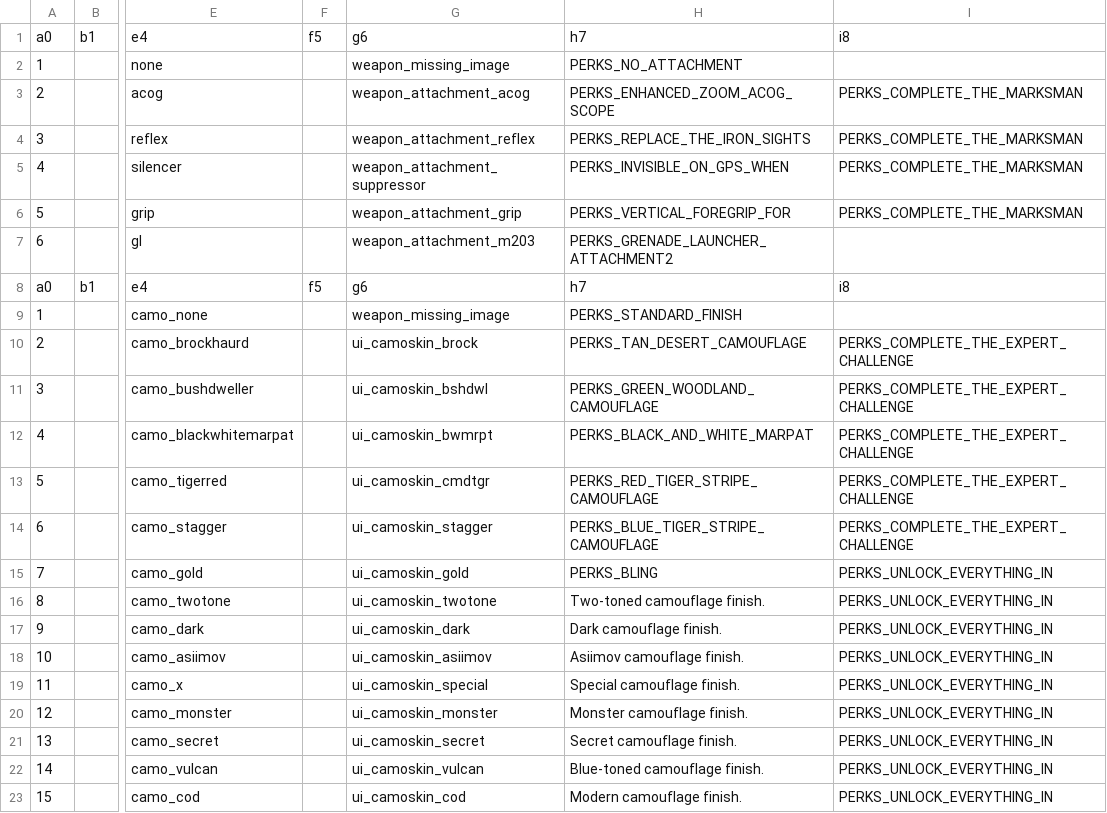
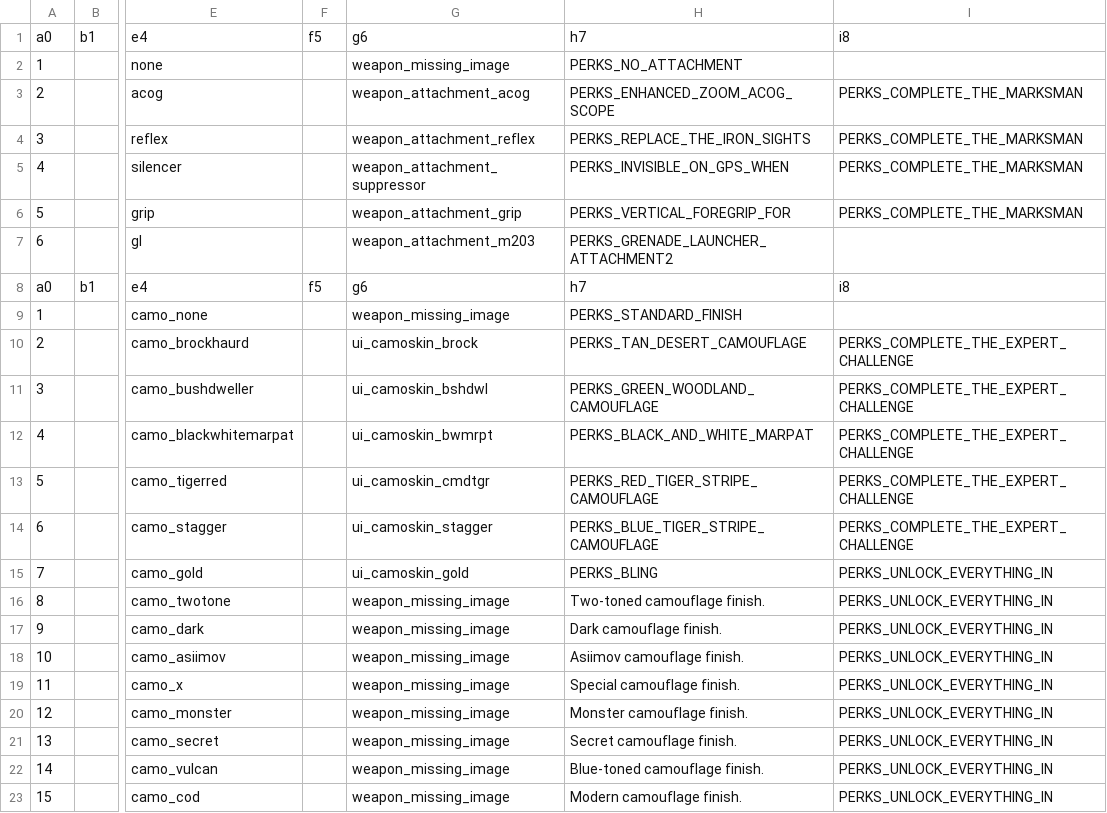
Before and after one commit to warkingous/promod_x, a CSV file: mp/attachmentTable.csv, drawn as a sheet; only a part is shown, gaps mark what is left out; the diff names each change by its address in the sheet, - before the commit and + after, or states it on an @@ line.

Commit message:
Fixed missing UI textures

```diff
--- a/mp/attachmentTable.csv
+++ b/mp/attachmentTable.csv
-G16: ui_camoskin_twotone
+G16: weapon_missing_image
-G17: ui_camoskin_dark
+G17: weapon_missing_image
-G18: ui_camoskin_asiimov
+G18: weapon_missing_image
-G19: ui_camoskin_special
+G19: weapon_missing_image
-G20: ui_camoskin_monster
+G20: weapon_missing_image
-G21: ui_camoskin_secret
+G21: weapon_missing_image
-G22: ui_camoskin_vulcan
+G22: weapon_missing_image
-G23: ui_camoskin_cod
+G23: weapon_missing_image
```
Also changed, not shown: 1 other file.
